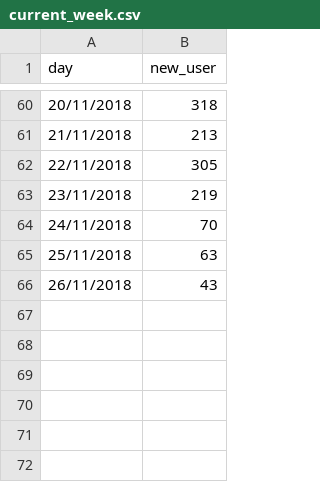
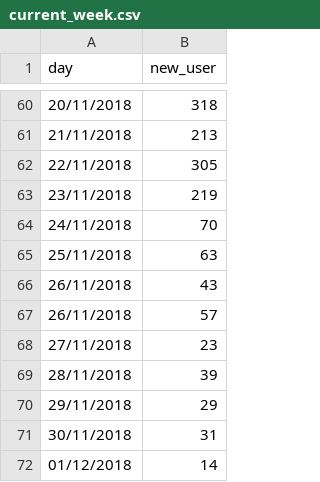
Before and after one commit to smoketerzai56/smokeio_stats, a CSV file: current_week.csv, drawn as a sheet; only a part is shown, gaps mark what is left out.

Commit message:
Update current_week.csv

```diff
--- a/current_week.csv
+++ b/current_week.csv
@@ -66 +66,7 @@
 26/11/2018,43
+26/11/2018,57
+27/11/2018,23
+28/11/2018,39
+29/11/2018,29
+30/11/2018,31
+01/12/2018,14
```
